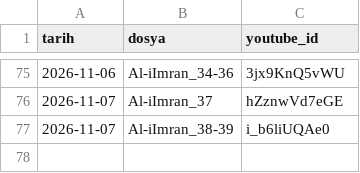
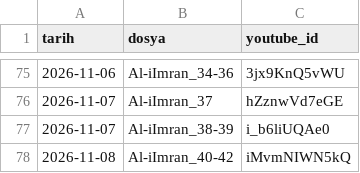
Before and after one commit to mehm24et35/kuran-shorts, a CSV file: paylasilan.csv, drawn as a sheet; only a part is shown, gaps mark what is left out.

```diff
--- a/paylasilan.csv
+++ b/paylasilan.csv
@@ -77 +77,2 @@ tarih,dosya,youtube_id
 2026-11-07,Al-iImran_38-39,i_b6liUQAe0
+2026-11-08,Al-iImran_40-42,iMvmNIWN5kQ
```
Also changed, not shown: 1 other file.
